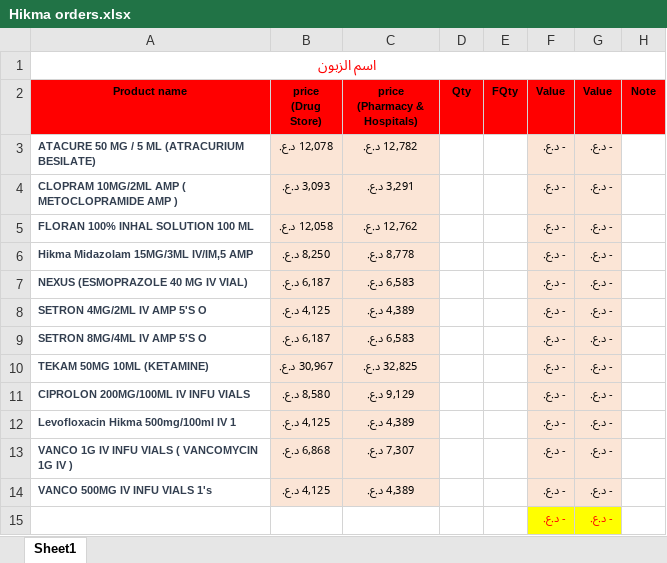
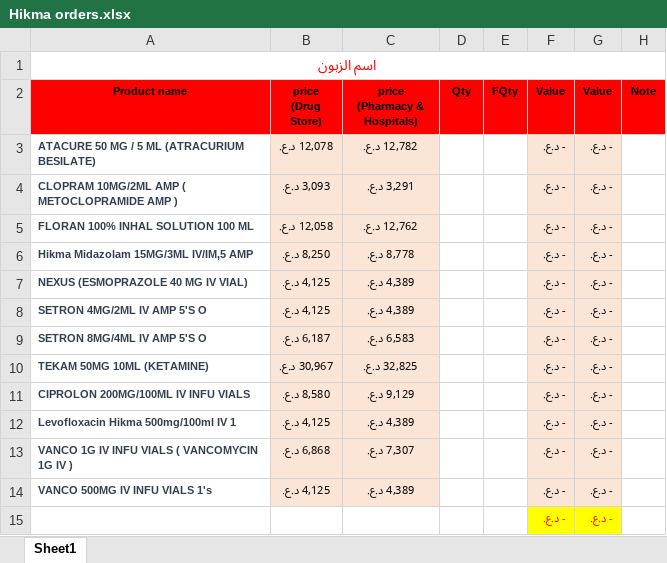
Before and after one commit to zainab-1997/hikma, an Excel workbook: backend/templates/Hikma orders.xlsx, sheet Sheet1, drawn as a sheet; values as stored, in another font and other column widths than the file's, no borders; the diff names each change by its address in the sheet, - before the commit and + after, or states it on an @@ line.

```diff
--- a/backend/templates/Hikma orders.xlsx (sheet Sheet1)
+++ b/backend/templates/Hikma orders.xlsx (sheet Sheet1)
-B7 (price (Drug Store)): 6,187 د.ع.
+B7 (price (Drug Store)): 4,125 د.ع.
-C7 (price (Pharmacy & Hospitals)): 6,583 د.ع.
+C7 (price (Pharmacy & Hospitals)): 4,389 د.ع.
```
